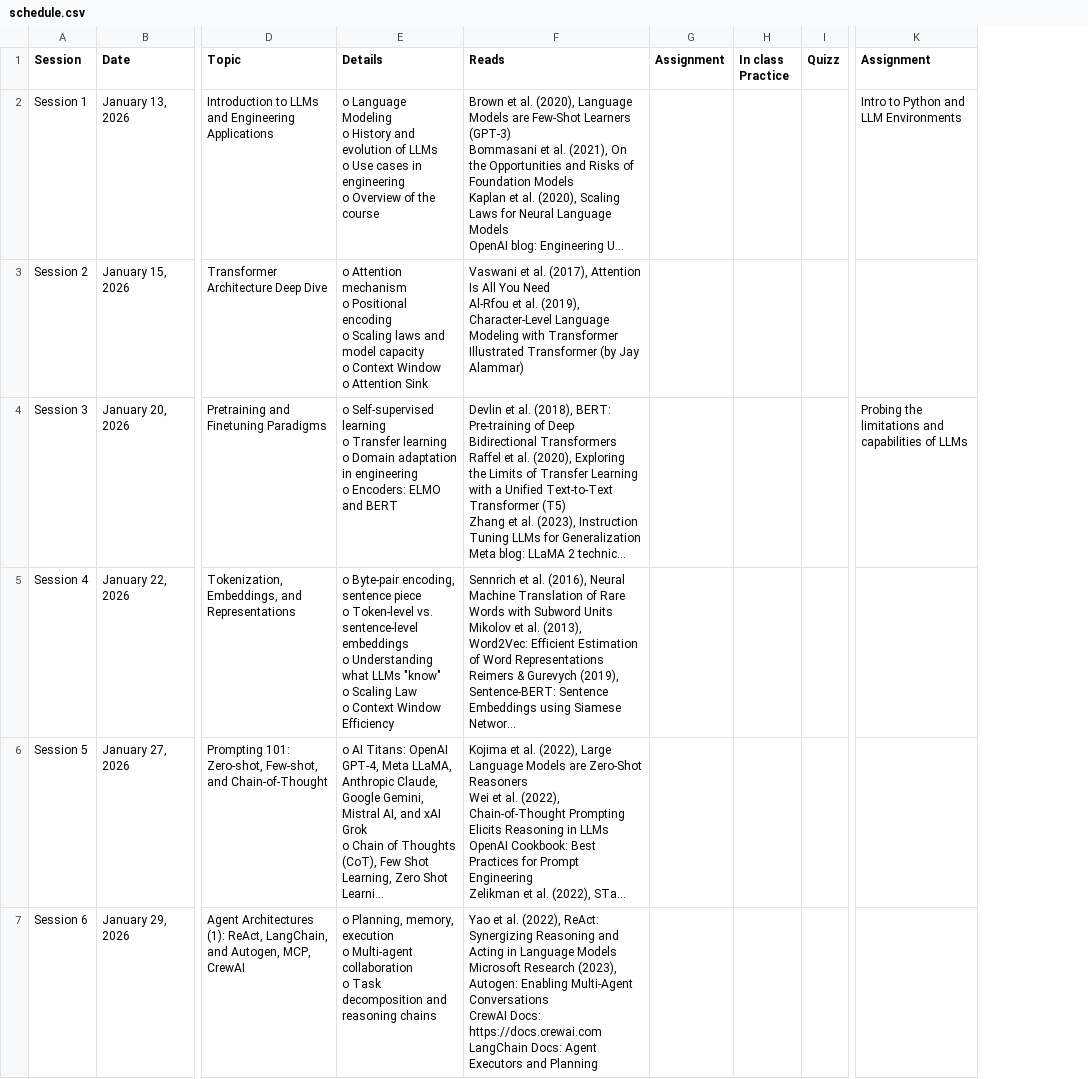
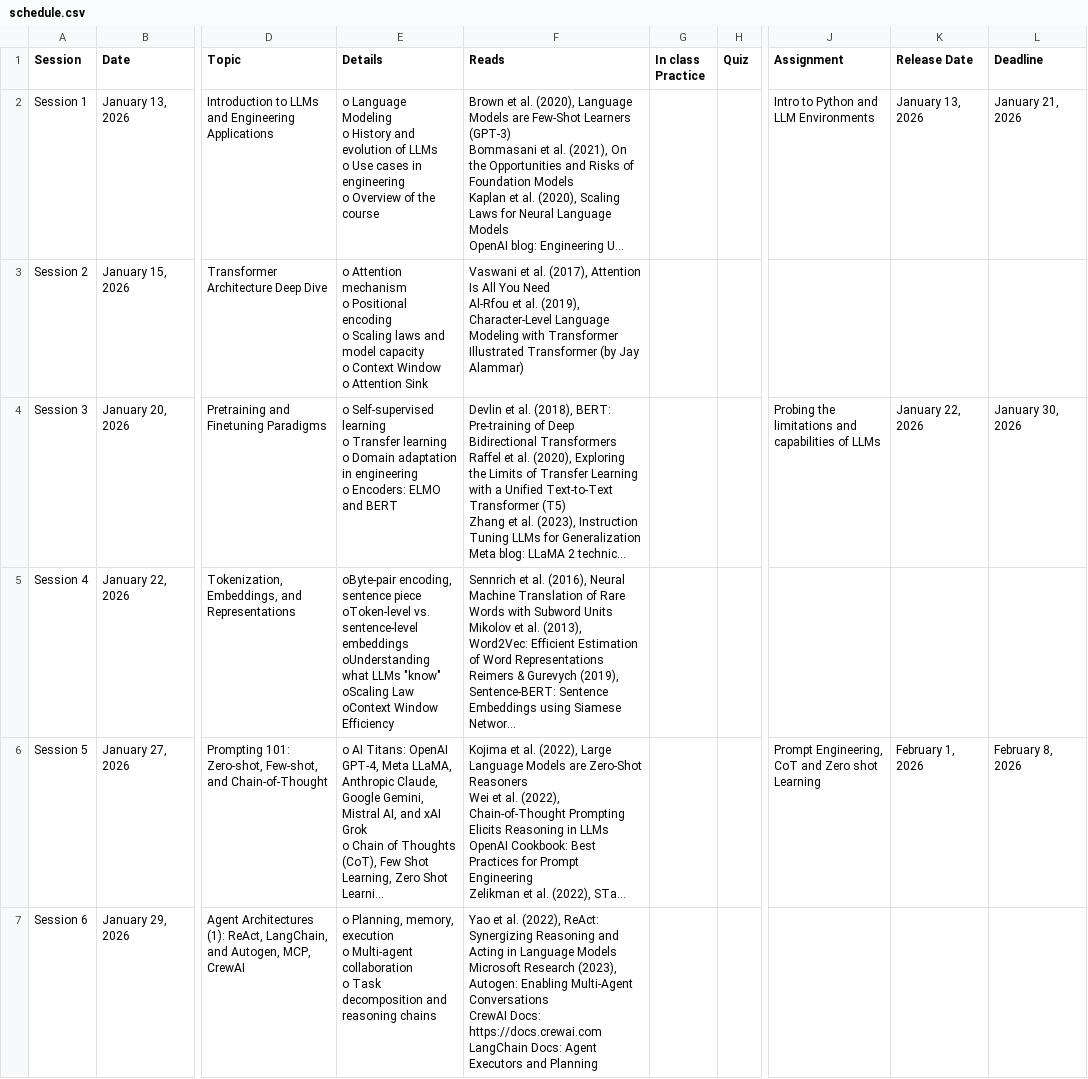
Before and after one commit to CMUAgents/CMUAgents.github.io, a CSV file: schedule.csv, drawn as a sheet; only a part is shown, gaps mark what is left out; long unchanged cells end in …; removed rows and columns are numbered as before the commit, all else as after; ↵ is a line break in a cell; the diff covers the shown part only; the diff names each change by its address in the sheet, - before the commit and + after, or states it on an @@ line.

Commit message:
Updates pages with latests lecture topics and schedule.

```diff
--- a/schedule.csv
+++ b/schedule.csv
-column G (Assignment), empty
-column I (Quizz), empty
+column H (Quiz), empty
+column K (Release Date), rows 2-6: January 13, 2026 |  | January 22, 2026 |  | February 1, 2026
+column L (Deadline), rows 2-6: January 21, 2026 |  | January 30, 2026 |  | February 8, 2026
-E5 (Details): o Byte-pair encoding, sentence piece ↵ o Token-level vs. sentence-level embeddings ↵ o Understanding what LLMs "know" ↵ o Scaling Law ↵ o Context Window Efficiency
+E5 (Details): oByte-pair encoding, sentence piece ↵ oToken-level vs. sentence-level embeddings ↵ oUnderstanding what LLMs "know" ↵ oScaling Law ↵ oContext Window Efficiency
-J6 (Assignment): (empty)
+J6 (Assignment): Prompt Engineering, CoT and Zero shot Learning
```
Also changed, not shown: 20 added rows and 14 edited cells elsewhere in this file, 2 other files.
